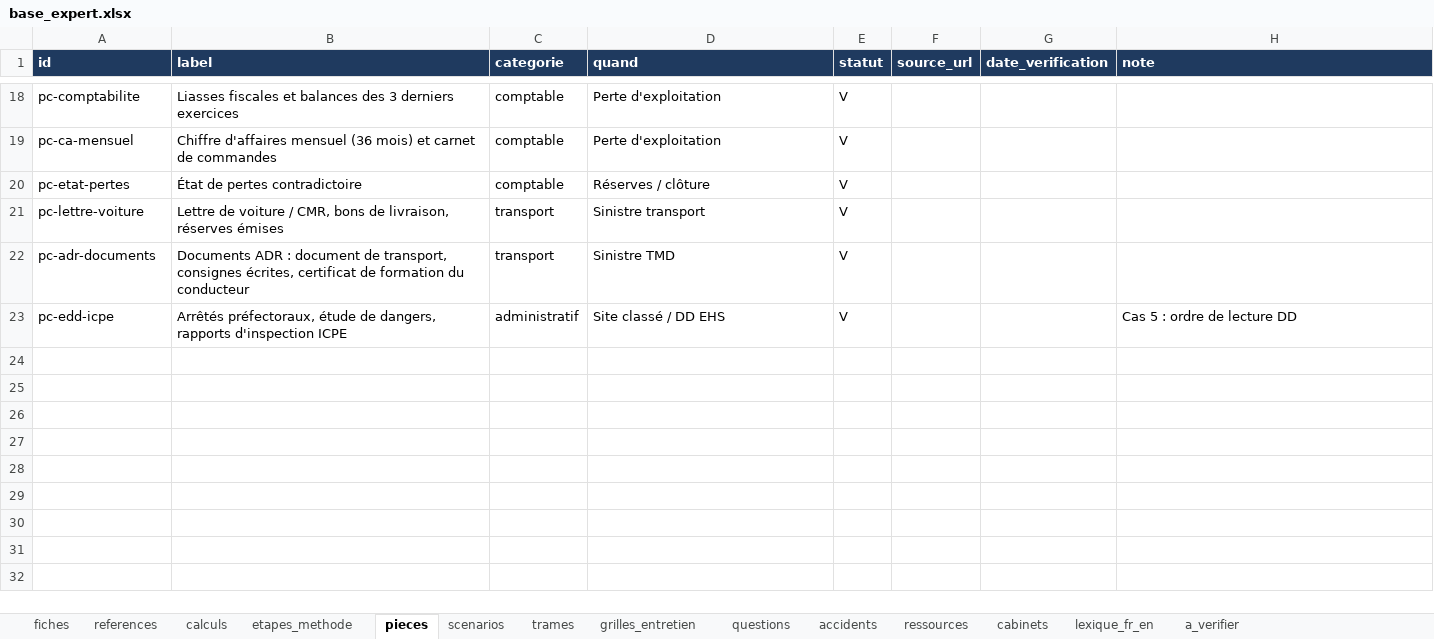
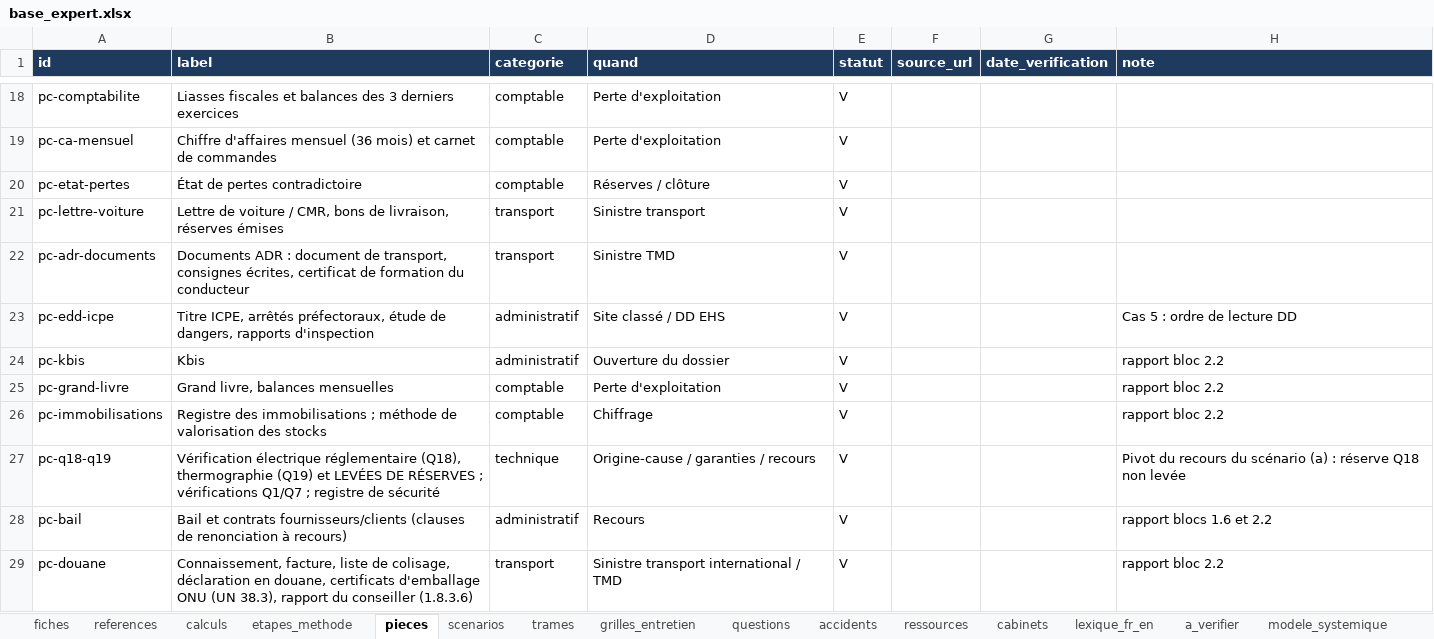
Before and after one commit to Aldaiaur/expert-assurance, an Excel workbook: excel/base_expert.xlsx, sheet pieces, drawn as a sheet; only a part is shown, gaps mark what is left out; values as stored, in another font and other column widths than the file's, no borders; the diff names each change by its address in the sheet, - before the commit and + after, or states it on an @@ line.

```diff
--- a/excel/base_expert.xlsx (sheet pieces)
+++ b/excel/base_expert.xlsx (sheet pieces)
+sheet tab: modele_systemique
-B23 (label): Arrêtés préfectoraux, étude de dangers, rapports d'inspection ICPE
+B23 (label): Titre ICPE, arrêtés préfectoraux, étude de dangers, rapports d'inspection
+row 24: pc-kbis | Kbis | administratif | Ouverture du dossier | V |  |  | rapport bloc 2.2
+row 25: pc-grand-livre | Grand livre, balances mensuelles | comptable | Perte d'exploitation | V |  |  | rapport bloc 2.2
+row 26: pc-immobilisations | Registre des immobilisations ; méthode de valorisation des stocks | comptable | Chiffrage | V |  |  | rapport bloc 2.2
+row 27: pc-q18-q19 | Vérification électrique réglementaire (Q18), thermographie (Q19) et LEVÉES DE RÉSERVES ; vérifications Q1/Q7 ; registre de sécurité | technique | Origine-cause / garanties / recours | V |  |  | Pivot du recours du scénario (a) : réserve Q18 non levée
+row 28: pc-bail | Bail et contrats fournisseurs/clients (clauses de renonciation à recours) | administratif | Recours | V |  |  | rapport blocs 1.6 et 2.2
+row 29: pc-douane | Connaissement, facture, liste de colisage, déclaration en douane, certificats d'emballage ONU (UN 38.3), rapport du conseiller (1.8.3.6) | transport | Sinistre transport international / TMD | V |  |  | rapport bloc 2.2
```
Also changed, not shown: sheet accidents, sheet fiches, sheet questions, sheet a_verifier, sheet references, sheet ressources, 5 more sheets, excel/methode_sinistre.xlsx, 16 other files.
